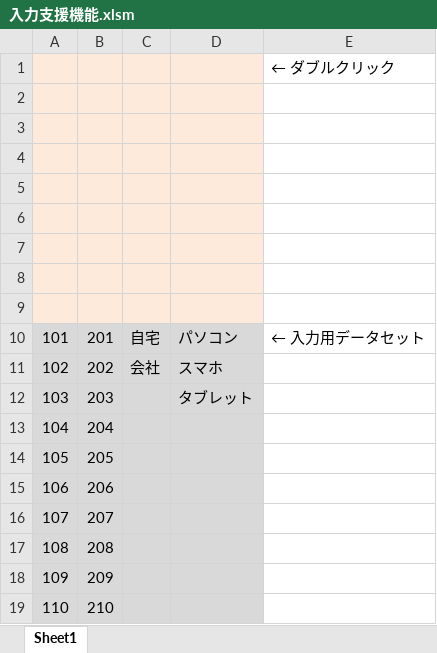
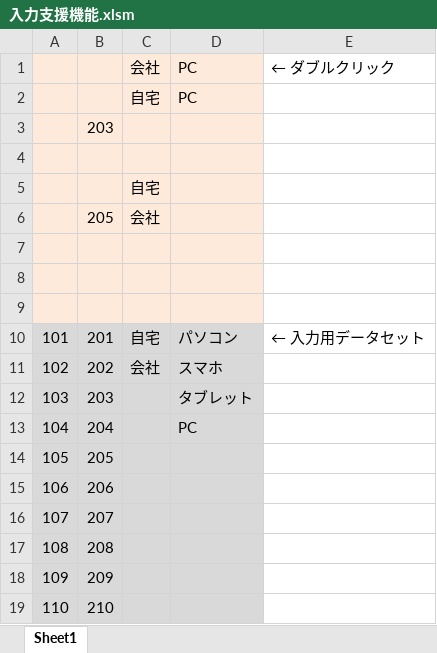
Before and after one commit to maru888/EXCEL-VBA, an Excel workbook: 入力支援機能/入力支援機能.xlsm, sheet Sheet1, drawn as a sheet; values as stored, in another font and other column widths than the file's, no borders; removed rows and columns are numbered as before the commit, all else as after; the diff names each change by its address in the sheet, - before the commit and + after, or states it on an @@ line.

```diff
--- a/入力支援機能/入力支援機能.xlsm (sheet Sheet1)
+++ b/入力支援機能/入力支援機能.xlsm (sheet Sheet1)
-row 1:  |  |  |  | ← ダブルクリック
+row 1:  |  | 会社 | PC | ← ダブルクリック
+row 2:  |  | 自宅 | PC
+row 3:  | 203
-C5: (empty)
+C5: 自宅
-row 6: (empty)
+row 6:  | 205 | 会社
-row 5: (empty)
-row 6: (empty)
-D13: (empty)
+D13: PC
```
Also changed, not shown: 1 other file.
